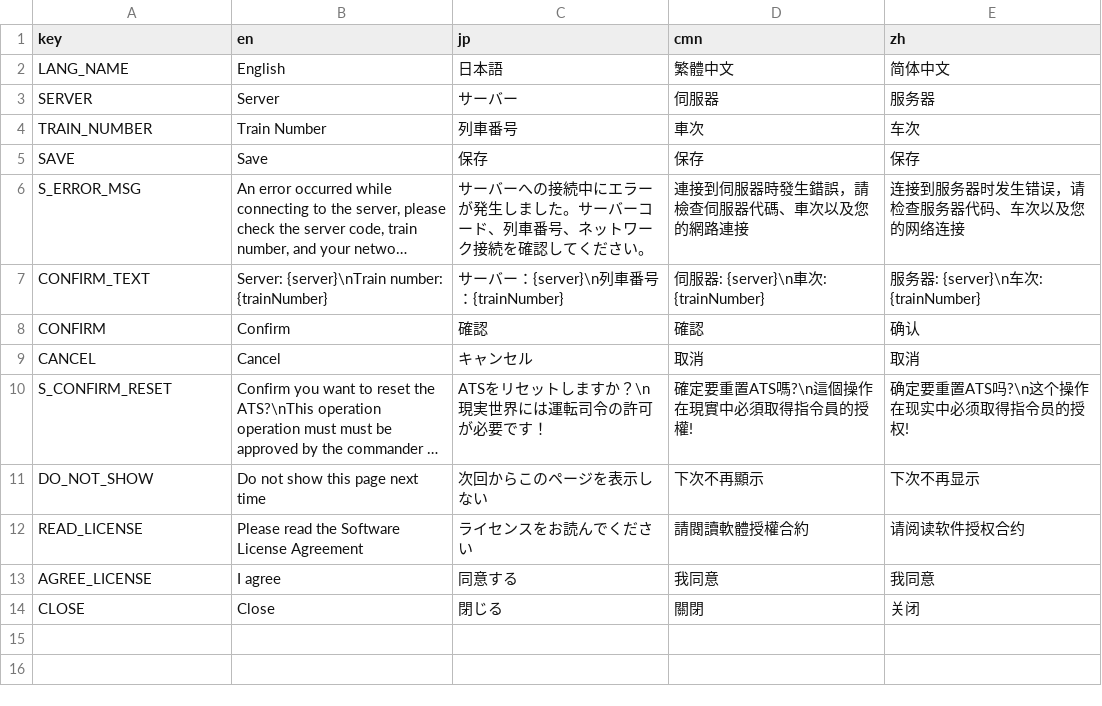
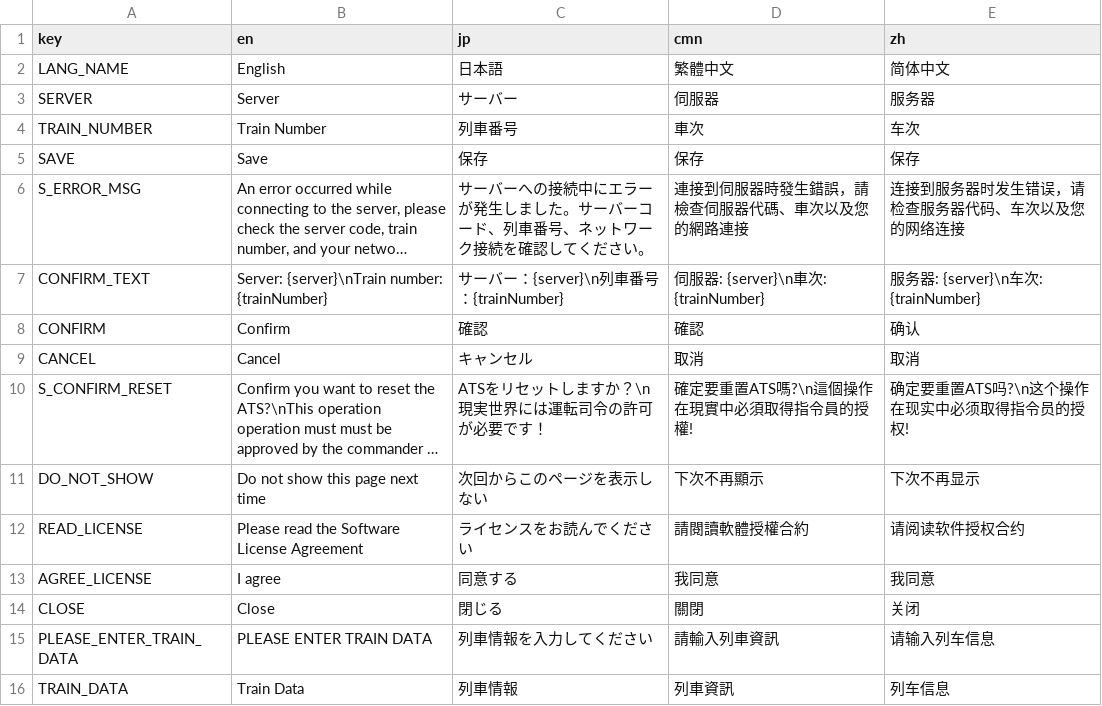
Before and after one commit to rinnyanneko/SR-ATS, a CSV file: translation.csv, drawn as a sheet; long unchanged cells end in ….

```diff
--- a/translation.csv
+++ b/translation.csv
@@ -14 +14,3 @@ AGREE_LICENSE,I agree,同意する,我同意,我同意
 CLOSE,Close,閉じる,關閉,关闭
+PLEASE_ENTER_TRAIN_DATA,PLEASE ENTER TRAIN DATA,列車情報を入力してください,請輸入列車資訊,请输入列车信息
+TRAIN_DATA,Train Data,列車情報,列車資訊,列车信息
```
Also changed, not shown: 15 other files.
